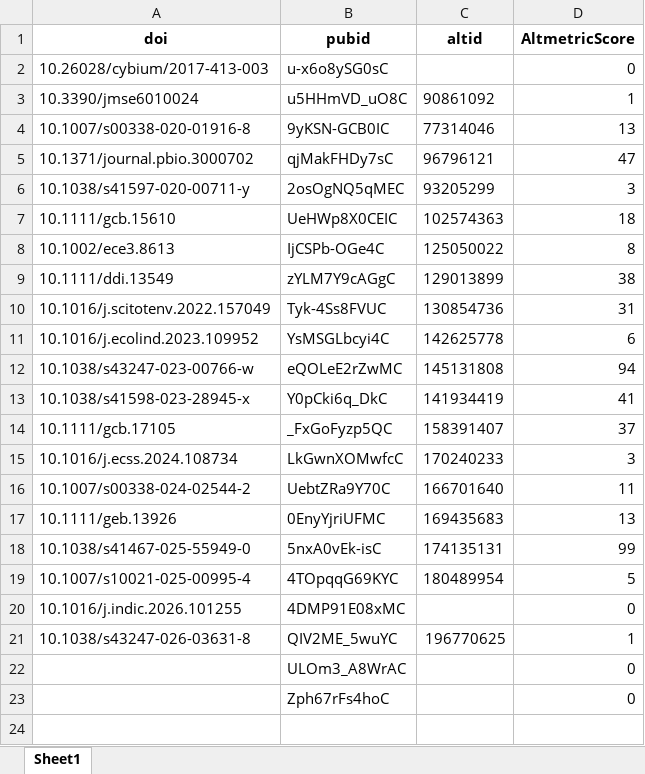
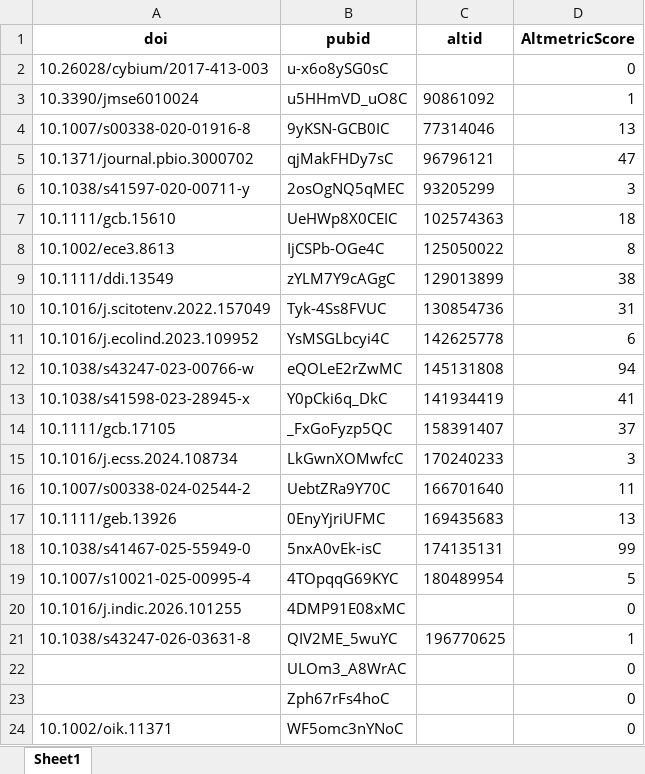
Before and after one commit to JayCrlt/JayCrlt.github.io, an Excel workbook: StatPub/AltMetric.xlsx, sheet Sheet1, drawn as a sheet; values as stored, in another font and other column widths than the file's, no borders; the diff names each change by its address in the sheet, - before the commit and + after, or states it on an @@ line.

```diff
--- a/StatPub/AltMetric.xlsx (sheet Sheet1)
+++ b/StatPub/AltMetric.xlsx (sheet Sheet1)
+row 24: 10.1002/oik.11371 | WF5omc3nYNoC |  | 0
```
Also changed, not shown: StatPub/SummaryPub.xlsx, 5 other files.
